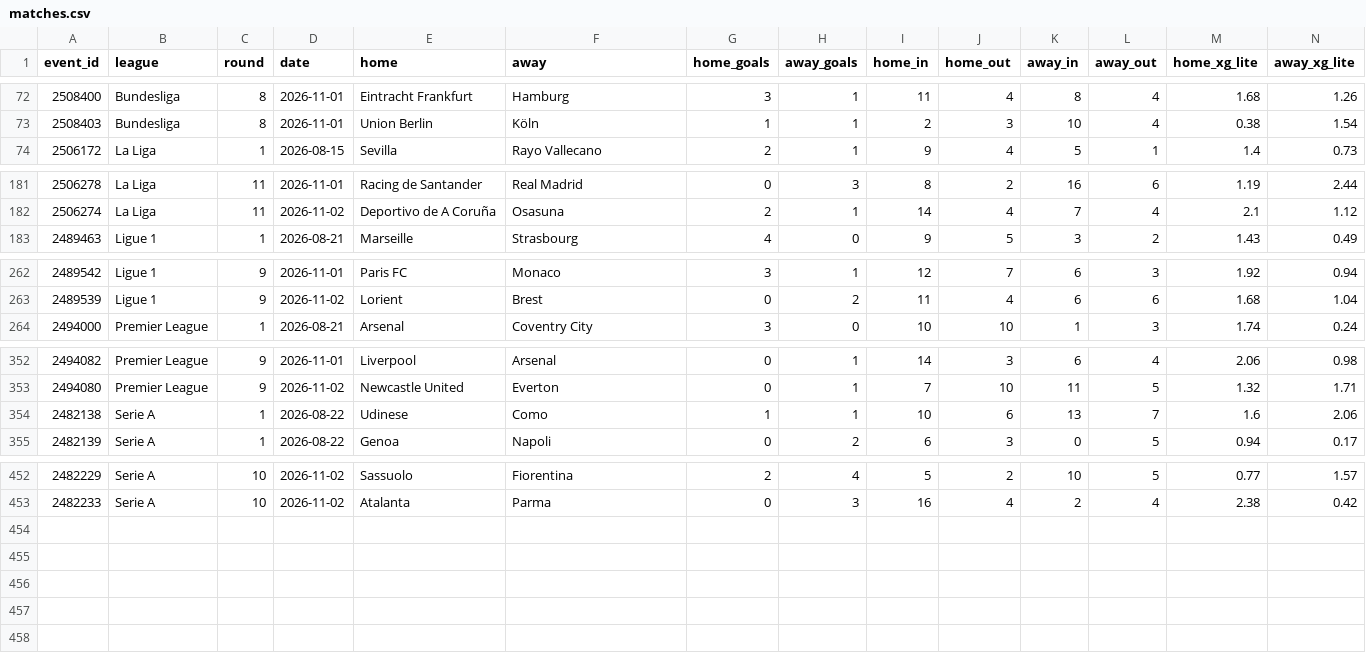
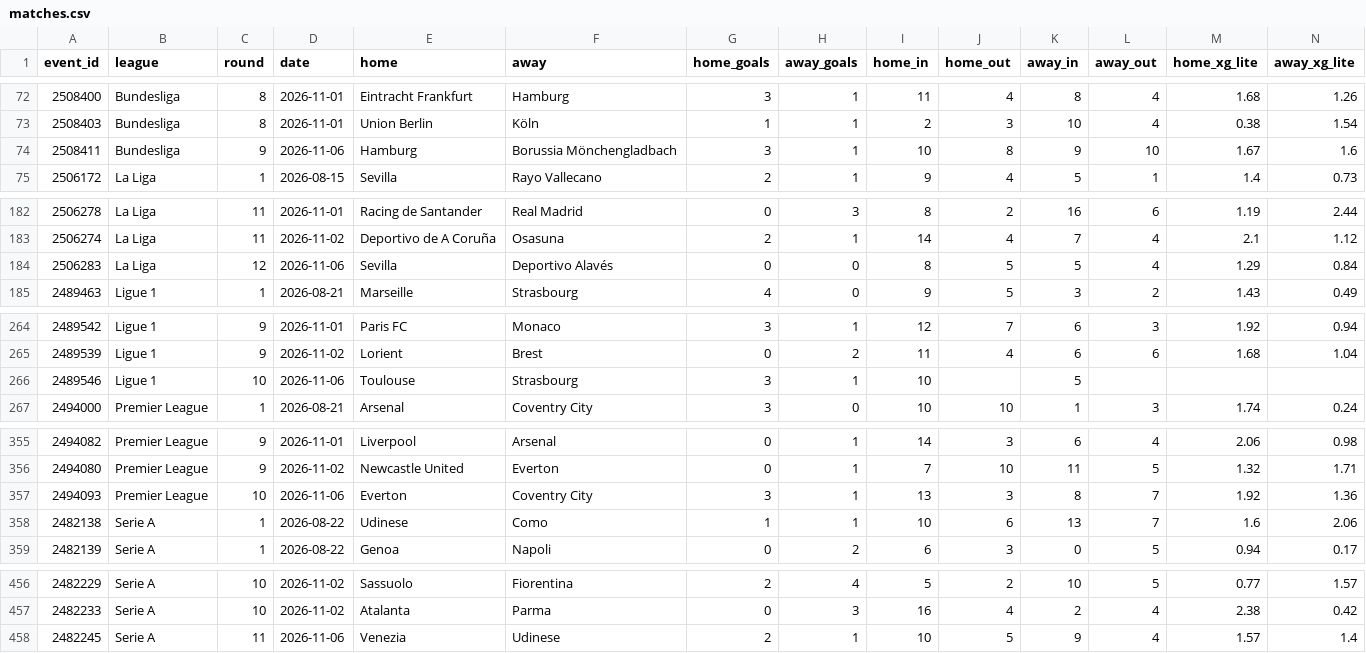
Before and after one commit to Zune2004/football-xg-lab, a CSV file: xg/season/matches.csv, drawn as a sheet; only a part is shown, gaps mark what is left out; rows hold the shown columns only; the diff names each change by its address in the sheet, - before the commit and + after, or states it on an @@ line.

Commit message:
season data 2026-11-07

```diff
--- a/xg/season/matches.csv
+++ b/xg/season/matches.csv
+row 74: 2508411 | Bundesliga | 9 | 2026-11-06 | Hamburg | Borussia Mönchengladbach | 3 | 1 | 10 | 8 | 9 | 10 | 1.67 | 1.6
+row 184: 2506283 | La Liga | 12 | 2026-11-06 | Sevilla | Deportivo Alavés | 0 | 0 | 8 | 5 | 5 | 4 | 1.29 | 0.84
+row 266: 2489546 | Ligue 1 | 10 | 2026-11-06 | Toulouse | Strasbourg | 3 | 1 | 10 |  | 5
+row 357: 2494093 | Premier League | 10 | 2026-11-06 | Everton | Coventry City | 3 | 1 | 13 | 3 | 8 | 7 | 1.92 | 1.36
+row 458: 2482245 | Serie A | 11 | 2026-11-06 | Venezia | Udinese | 2 | 1 | 10 | 5 | 9 | 4 | 1.57 | 1.4
```
